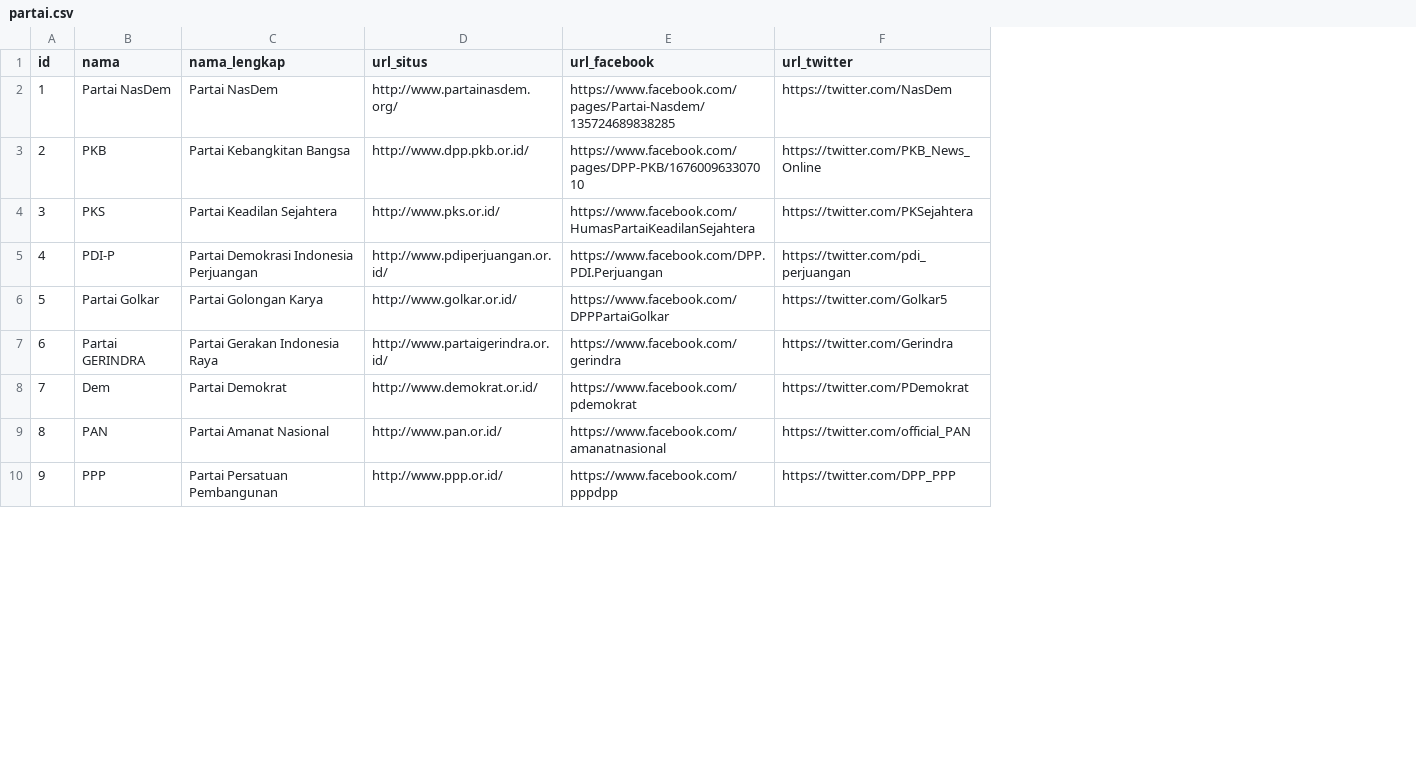
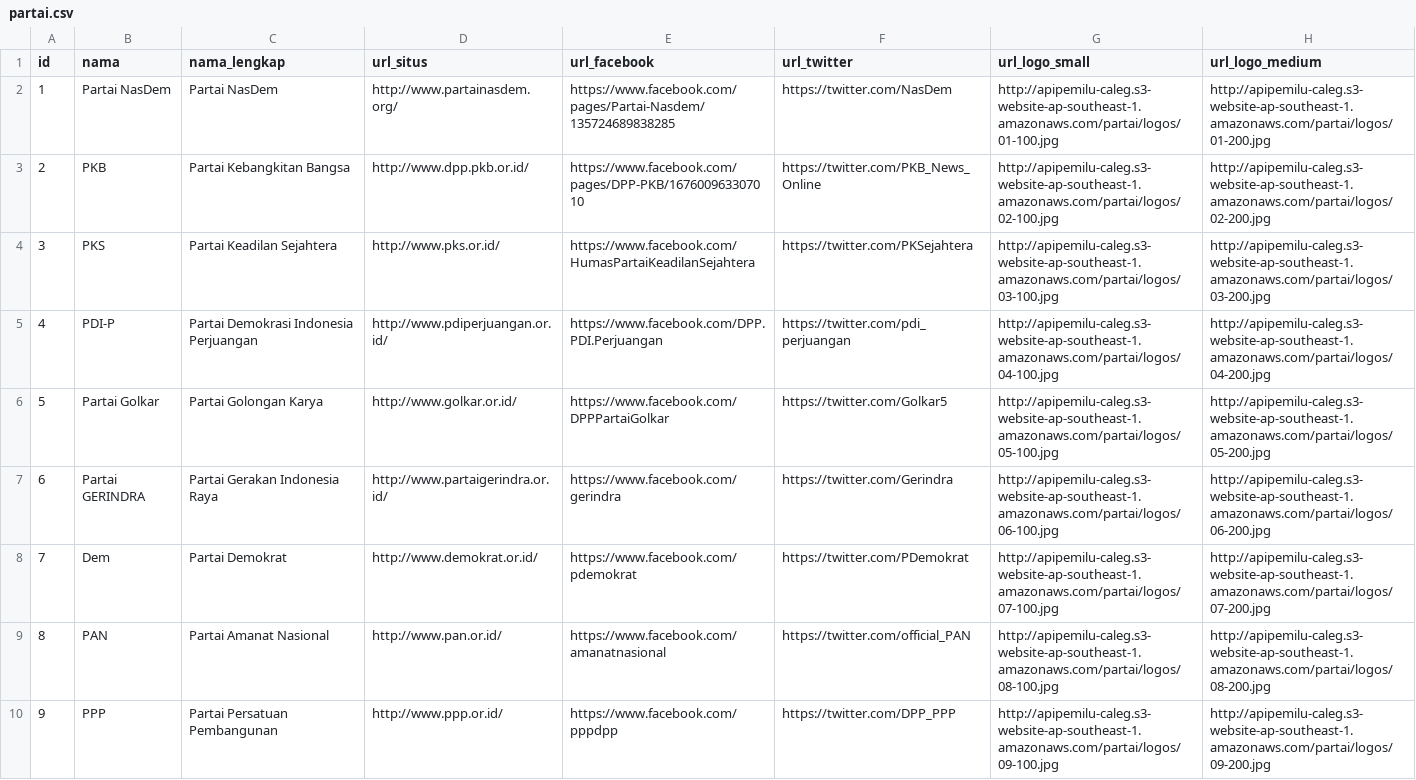
Before and after one commit to pemiluAPI/pemilu-data, a CSV file: partai/partai.csv, drawn as a sheet; only a part is shown; the diff names each change by its address in the sheet, - before the commit and + after, or states it on an @@ line.

Commit message:
added links to logo images

```diff
--- a/partai/partai.csv
+++ b/partai/partai.csv
+column G (url_logo_small), rows 2-10: http://apipemilu-caleg.s3-website-ap-southeast-1.amazonaws.com/partai/logos/01-100.jpg | http://apipemilu-caleg.s3-website-ap-southeast-1.amazonaws.com/partai/logos/02-100.jpg | http://apipemilu-caleg.s3-website-ap-southeast-1.amazonaws.com/partai/logos/03-100.jpg | http://apipemilu-caleg.s3-website-ap-southeast-1.amazonaws.com/partai/logos/04-100.jpg | http://apipemilu-caleg.s3-website-ap-southeast-1.amazonaws.com/partai/logos/05-100.jpg | http://apipemilu-caleg.s3-website-ap-southeast-1.amazonaws.com/partai/logos/06-100.jpg | http://apipemilu-caleg.s3-website-ap-southeast-1.amazonaws.com/partai/logos/07-100.jpg | http://apipemilu-caleg.s3-website-ap-southeast-1.amazonaws.com/partai/logos/08-100.jpg | http://apipemilu-caleg.s3-website-ap-southeast-1.amazonaws.com/partai/logos/09-100.jpg
+column H (url_logo_medium), rows 2-10: http://apipemilu-caleg.s3-website-ap-southeast-1.amazonaws.com/partai/logos/01-200.jpg | http://apipemilu-caleg.s3-website-ap-southeast-1.amazonaws.com/partai/logos/02-200.jpg | http://apipemilu-caleg.s3-website-ap-southeast-1.amazonaws.com/partai/logos/03-200.jpg | http://apipemilu-caleg.s3-website-ap-southeast-1.amazonaws.com/partai/logos/04-200.jpg | http://apipemilu-caleg.s3-website-ap-southeast-1.amazonaws.com/partai/logos/05-200.jpg | http://apipemilu-caleg.s3-website-ap-southeast-1.amazonaws.com/partai/logos/06-200.jpg | http://apipemilu-caleg.s3-website-ap-southeast-1.amazonaws.com/partai/logos/07-200.jpg | http://apipemilu-caleg.s3-website-ap-southeast-1.amazonaws.com/partai/logos/08-200.jpg | http://apipemilu-caleg.s3-website-ap-southeast-1.amazonaws.com/partai/logos/09-200.jpg
```
Also changed, not shown: 1 other file.
